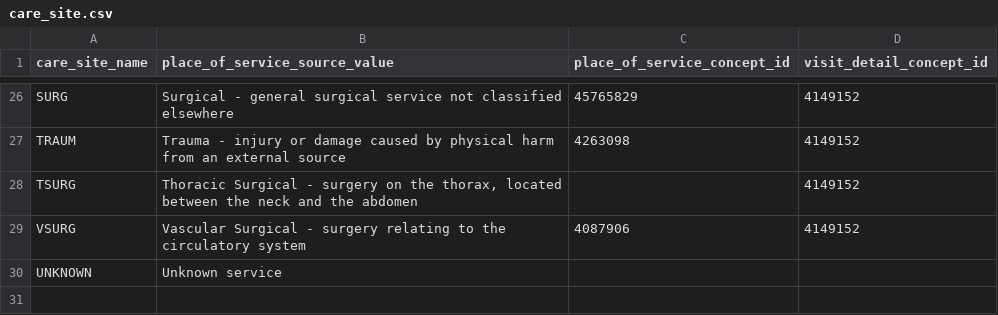
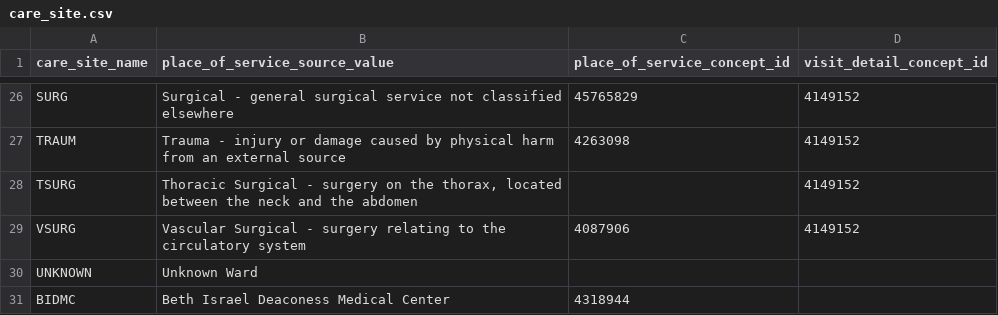
Before and after one commit to MIT-LCP/mimic-omop, a CSV file: extras/concept/care_site.csv, drawn as a sheet; only a part is shown, gaps mark what is left out.

Commit message:
Improve care site distinction
make distinction between ICU number 57 and 7 and so on

```diff
--- a/extras/concept/care_site.csv
+++ b/extras/concept/care_site.csv
@@ -29,2 +29,3 @@ TSURG,"Thoracic Surgical - surgery on the thorax, located between the neck and t
 VSURG,Vascular Surgical - surgery relating to the circulatory system,4087906,4149152
-UNKNOWN,Unknown service,,
+UNKNOWN,Unknown Ward,,
+BIDMC,Beth Israel Deaconess Medical Center,4318944,
```
Also changed, not shown: 3 other files.
